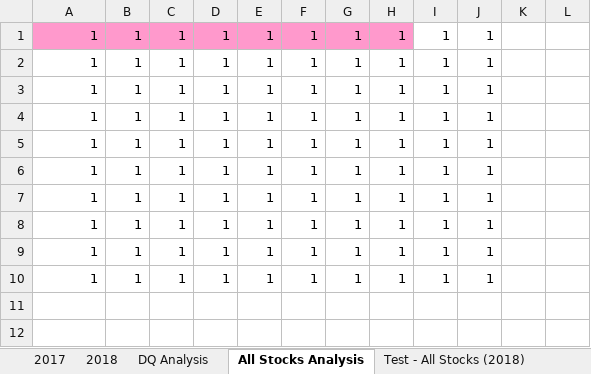
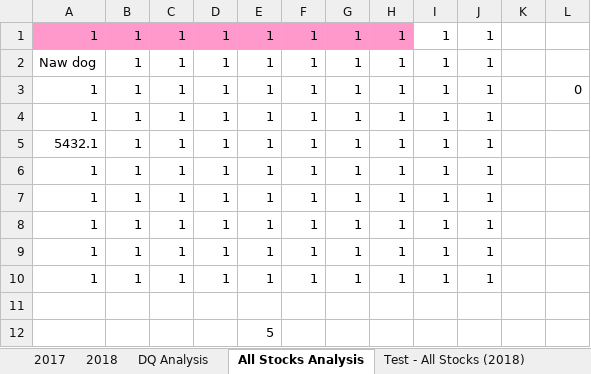
Before and after one commit to meggrooms/stock_analysis, an Excel workbook: green_stocks.xlsm, sheet All Stocks Analysis, drawn as a sheet; values as stored, in another font and other column widths than the file's, no borders; removed rows and columns are numbered as before the commit, all else as after; the diff names each change by its address in the sheet, - before the commit and + after, or states it on an @@ line.

Commit message:
Add files via upload

```diff
--- a/green_stocks.xlsm (sheet All Stocks Analysis)
+++ b/green_stocks.xlsm (sheet All Stocks Analysis)
+row 2: Naw dog | 1 | 1 | 1 | 1 | 1 | 1 | 1 | 1 | 1
+row 3: 1 | 1 | 1 | 1 | 1 | 1 | 1 | 1 | 1 | 1 |  | 0
@@ row 8 moved to row 4: 1 @@
+row 5: 5432.1 | 1 | 1 | 1 | 1 | 1 | 1 | 1 | 1 | 1
-row 11: 1 | 1 | 1 | 1 | 1 | 1 | 1 | 1 | 1 | 1
+row 11: (empty)
-row 9: 1 | 1 | 1 | 1 | 1 | 1 | 1 | 1 | 1 | 1
-row 10: 1 | 1 | 1 | 1 | 1 | 1 | 1 | 1 | 1 | 1
+row 12:  |  |  |  | 5
```
